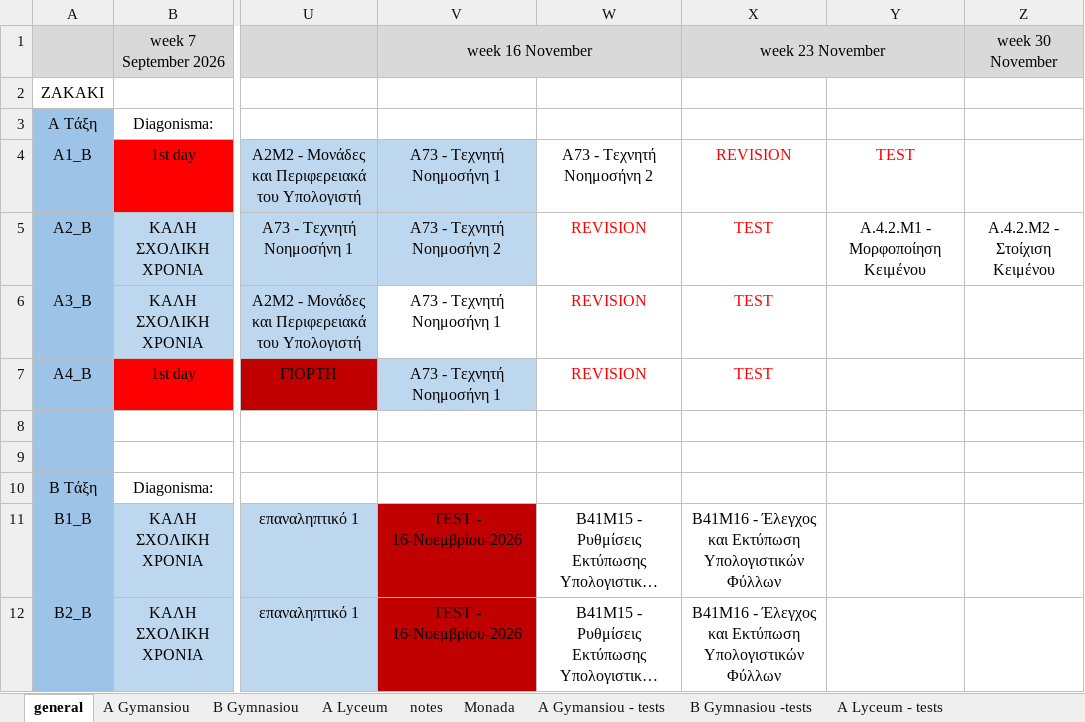
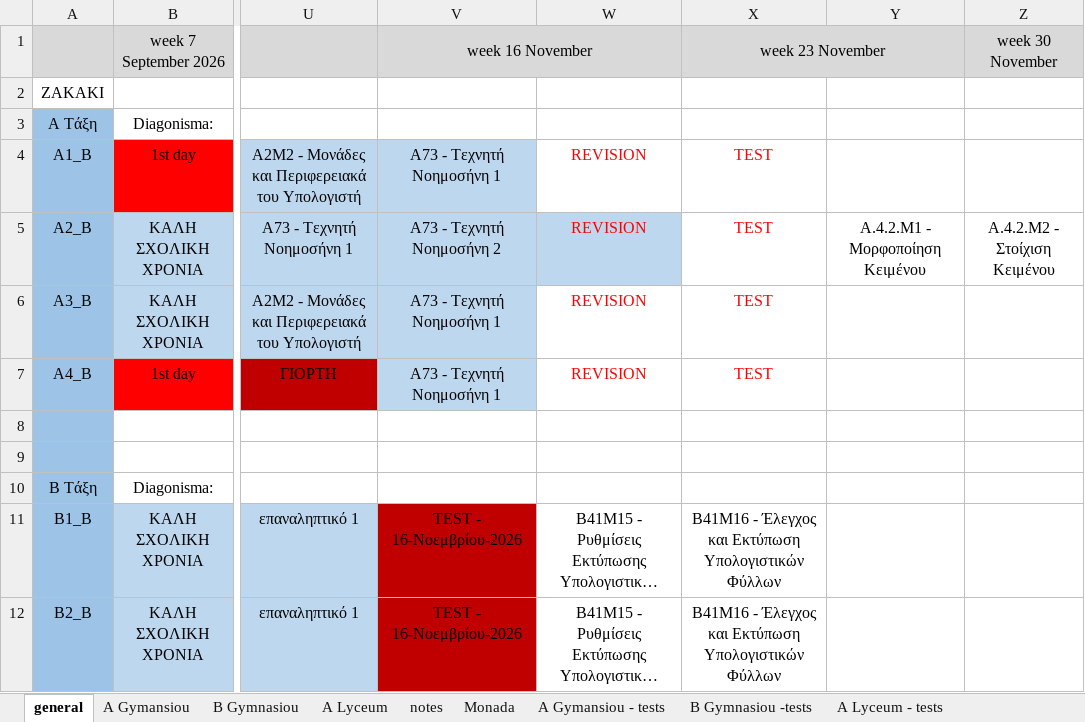
Before and after one commit to aristos32/education, an Excel workbook: documents/A Semester - Programmatismos.xlsx, sheet general, drawn as a sheet; only a part is shown, gaps mark what is left out; long unchanged cells end in …; values as stored, in another font and other column widths than the file's, no borders; the diff names each change by its address in the sheet, - before the commit and + after, or states it on an @@ line.

```diff
--- a/documents/A Semester - Programmatismos.xlsx (sheet general)
+++ b/documents/A Semester - Programmatismos.xlsx (sheet general)
-W4: A73 - Τεχνητή Νοημοσήνη 2
+W4: REVISION
-W4 text colour: black
+W4 text colour: #FF0000
-X4: REVISION
+X4: TEST
-Y4: TEST
+Y4: (empty)
-W5 fill: none
+W5 fill: #BDD7EE
-V6 fill: none
+V6 fill: #BDD7EE
```
Also changed, not shown: sheet A Gymansiou - tests, 16 other files.
